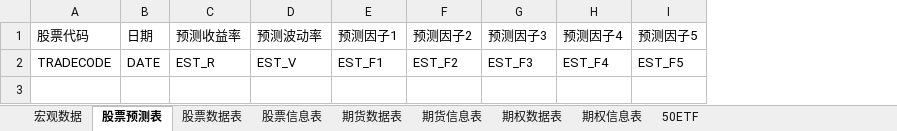
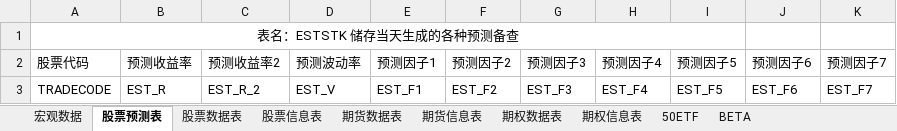
Before and after one commit to webclinic017/soft_fin, an Excel workbook: data/dataframe_design.xlsx, sheet 股票预测表, drawn as a sheet; values as stored, in another font and other column widths than the file's, no borders; removed rows and columns are numbered as before the commit, all else as after; the diff names each change by its address in the sheet, - before the commit and + after, or states it on an @@ line.

```diff
--- a/data/dataframe_design.xlsx (sheet 股票预测表)
+++ b/data/dataframe_design.xlsx (sheet 股票预测表)
+sheet tab: BETA
-column B (日期), row 2: DATE
+column C (预测收益率2), row 3: EST_R_2
+column J (预测因子6), row 3: EST_F6
+column K (预测因子7), row 3: EST_F7
+row 1: 表名：ESTSTK 储存当天生成的各种预测备查
```
Also changed, not shown: sheet 期货数据表, sheet 股票数据表, sheet 宏观数据, sheet 股票信息表, sheet 期权信息表, sheet 50ETF, 2 more sheets, 53 other files.
